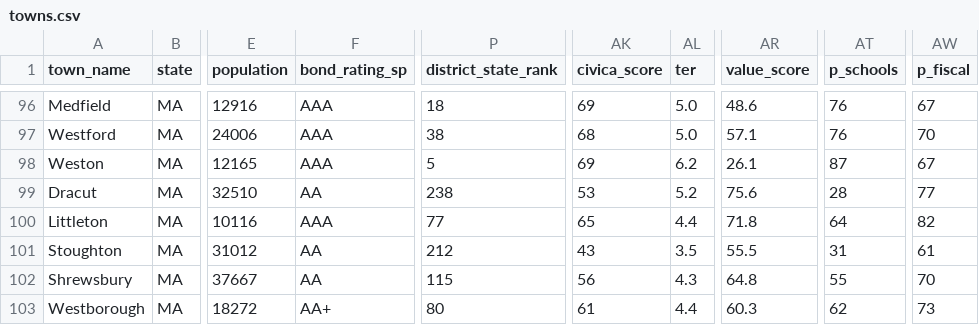
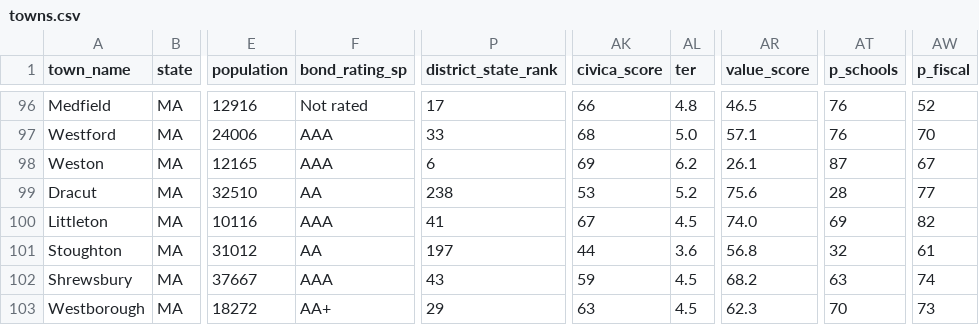
Before and after one commit to bluepenguin1234/civica, a CSV file: data/towns.csv, drawn as a sheet; only a part is shown, gaps mark what is left out; the diff covers the shown part only; the diff names each change by its address in the sheet, - before the commit and + after, or states it on an @@ line.

```diff
--- a/data/towns.csv
+++ b/data/towns.csv
-F96 (bond_rating_sp): AAA
+F96 (bond_rating_sp): Not rated
-P96 (district_state_rank): 18
+P96 (district_state_rank): 17
-AK96 (civica_score): 69
+AK96 (civica_score): 66
-AL96 (ter): 5.0
+AL96 (ter): 4.8
-AR96 (value_score): 48.6
+AR96 (value_score): 46.5
-AW96 (p_fiscal): 67
+AW96 (p_fiscal): 52
-P97 (district_state_rank): 38
+P97 (district_state_rank): 33
-P98 (district_state_rank): 5
+P98 (district_state_rank): 6
-P100 (district_state_rank): 77
+P100 (district_state_rank): 41
-AK100 (civica_score): 65
+AK100 (civica_score): 67
-AL100 (ter): 4.4
+AL100 (ter): 4.5
-AR100 (value_score): 71.8
+AR100 (value_score): 74.0
-AT100 (p_schools): 64
+AT100 (p_schools): 69
-P101 (district_state_rank): 212
+P101 (district_state_rank): 197
-AK101 (civica_score): 43
+AK101 (civica_score): 44
-AL101 (ter): 3.5
+AL101 (ter): 3.6
-AR101 (value_score): 55.5
+AR101 (value_score): 56.8
-AT101 (p_schools): 31
+AT101 (p_schools): 32
-F102 (bond_rating_sp): AA
+F102 (bond_rating_sp): AAA
-P102 (district_state_rank): 115
+P102 (district_state_rank): 43
-AK102 (civica_score): 56
+AK102 (civica_score): 59
-AL102 (ter): 4.3
+AL102 (ter): 4.5
-AR102 (value_score): 64.8
+AR102 (value_score): 68.2
-AT102 (p_schools): 55
+AT102 (p_schools): 63
-AW102 (p_fiscal): 70
+AW102 (p_fiscal): 74
-P103 (district_state_rank): 80
+P103 (district_state_rank): 29
-AK103 (civica_score): 61
+AK103 (civica_score): 63
-AL103 (ter): 4.4
+AL103 (ter): 4.5
-AR103 (value_score): 60.3
+AR103 (value_score): 62.3
-AT103 (p_schools): 62
+AT103 (p_schools): 70
```
Also changed, not shown: 156 edited cells elsewhere in this file, 2 other files.
